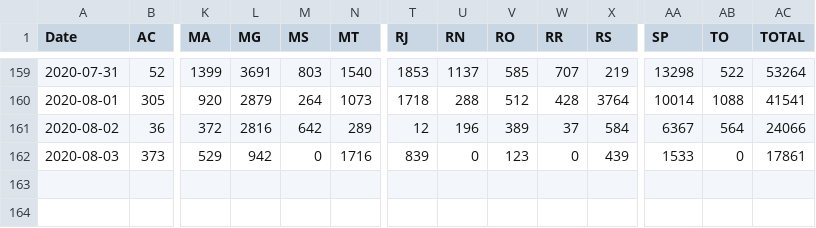
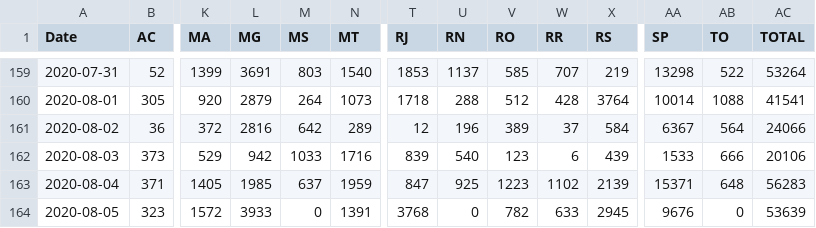
Before and after one commit to trajanikant/Global-Covid19, a CSV file: Brazil/Brazil_States_Confirmed_Daily.csv, drawn as a sheet; only a part is shown, gaps mark what is left out; rows hold the shown columns only; the diff names each change by its address in the sheet, - before the commit and + after, or states it on an @@ line.

```diff
--- a/Brazil/Brazil_States_Confirmed_Daily.csv
+++ b/Brazil/Brazil_States_Confirmed_Daily.csv
-M162 (MS): 0
+M162 (MS): 1033
-U162 (RN): 0
+U162 (RN): 540
-W162 (RR): 0
+W162 (RR): 6
-AB162 (TO): 0
+AB162 (TO): 666
-AC162 (TOTAL): 17861
+AC162 (TOTAL): 20106
+row 163: 2020-08-04 | 371 | 1405 | 1985 | 637 | 1959 | 847 | 925 | 1223 | 1102 | 2139 | 15371 | 648 | 56283
+row 164: 2020-08-05 | 323 | 1572 | 3933 | 0 | 1391 | 3768 | 0 | 782 | 633 | 2945 | 9676 | 0 | 53639
```
Also changed, not shown: Brazil/Brazil_States_Confirmed_Cumulative.csv, Brazil/Brazil_States_Deaths_Cumulative.csv, 31 other files.
